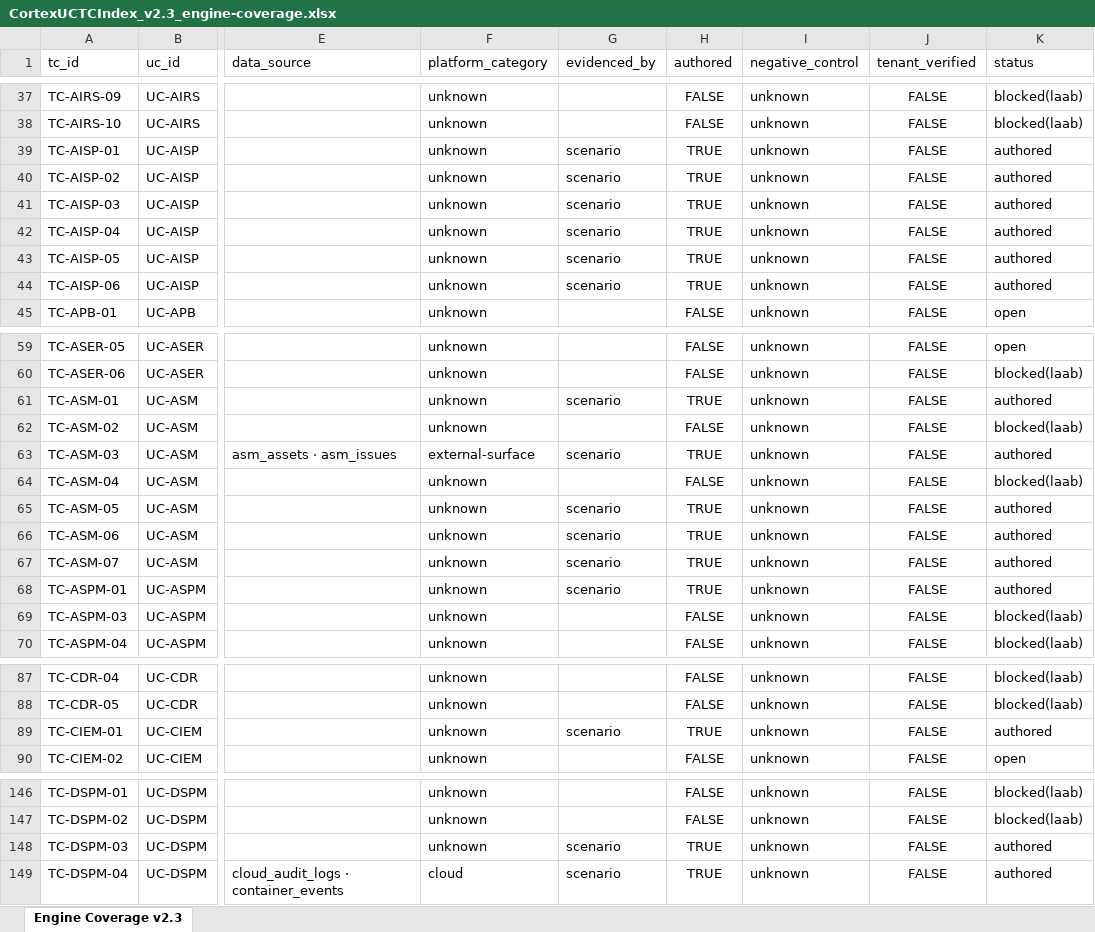
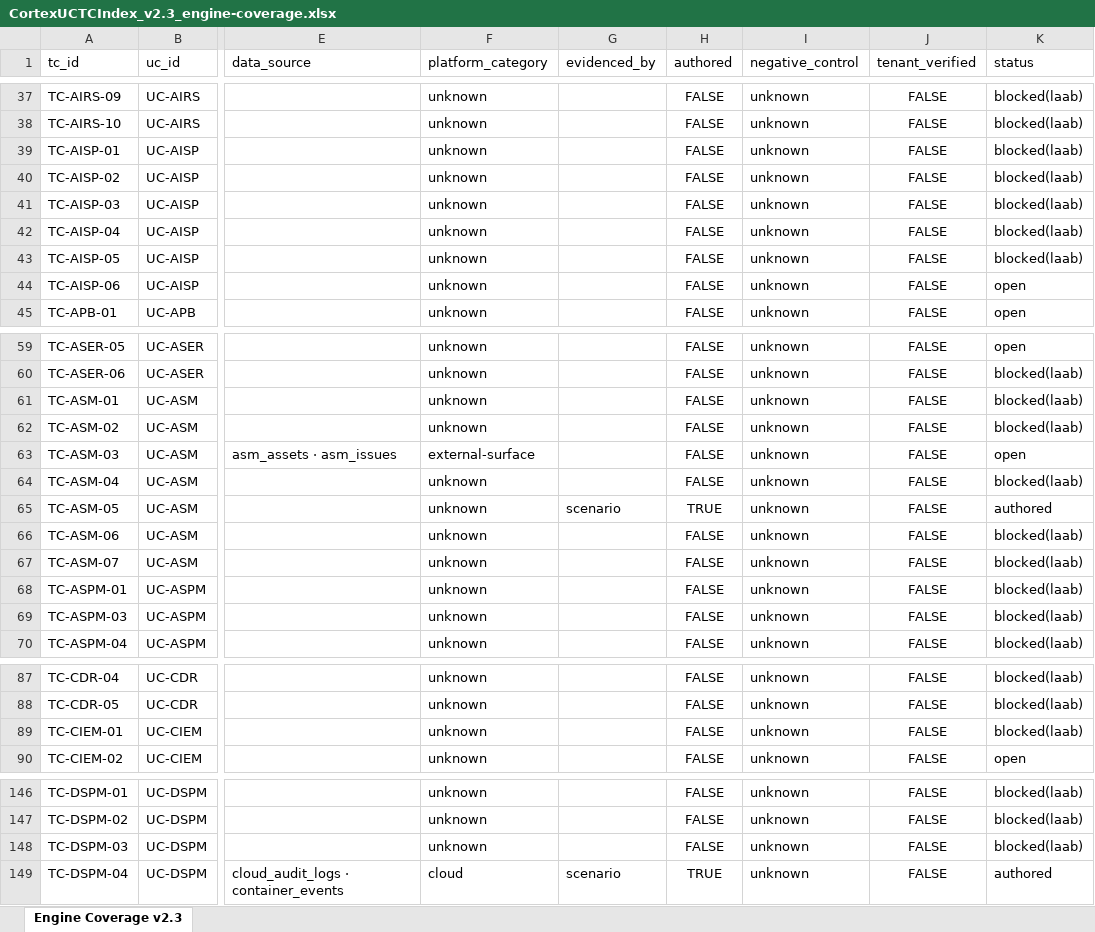
Before and after one commit to hankthebldr/cortex-pov-engine, an Excel workbook: docs/uc_tc_mapping/_v2.2-source/CortexUCTCIndex_v2.3_engine-coverage.xlsx, sheet Engine Coverage v2.3, drawn as a sheet; only a part is shown, gaps mark what is left out; values as stored, in another font and other column widths than the file's, no borders; the diff covers the shown part only; the diff names each change by its address in the sheet, - before the commit and + after, or states it on an @@ line.

```diff
--- a/docs/uc_tc_mapping/_v2.2-source/CortexUCTCIndex_v2.3_engine-coverage.xlsx (sheet Engine Coverage v2.3)
+++ b/docs/uc_tc_mapping/_v2.2-source/CortexUCTCIndex_v2.3_engine-coverage.xlsx (sheet Engine Coverage v2.3)
-G39:G44 (evidenced_by): scenario
+G39:G44 (evidenced_by): (empty)
-H39:H44 (authored): TRUE
+H39:H44 (authored): FALSE
-K39:K43 (status): authored
+K39:K43 (status): blocked(laab)
-K44 (status): authored
+K44 (status): open
-G61 (evidenced_by): scenario
+G61 (evidenced_by): (empty)
-H61 (authored): TRUE
+H61 (authored): FALSE
-K61 (status): authored
+K61 (status): blocked(laab)
-G63 (evidenced_by): scenario
+G63 (evidenced_by): (empty)
-H63 (authored): TRUE
+H63 (authored): FALSE
-K63 (status): authored
+K63 (status): open
-G66:G68 (evidenced_by): scenario
+G66:G68 (evidenced_by): (empty)
-H66:H68 (authored): TRUE
+H66:H68 (authored): FALSE
-K66:K68 (status): authored
+K66:K68 (status): blocked(laab)
-G89 (evidenced_by): scenario
+G89 (evidenced_by): (empty)
-H89 (authored): TRUE
+H89 (authored): FALSE
-K89 (status): authored
+K89 (status): blocked(laab)
-G148 (evidenced_by): scenario
+G148 (evidenced_by): (empty)
-H148 (authored): TRUE
+H148 (authored): FALSE
-K148 (status): authored
+K148 (status): blocked(laab)
```
Also changed, not shown: 16 edited cells elsewhere in this sheet, 10 other files.
